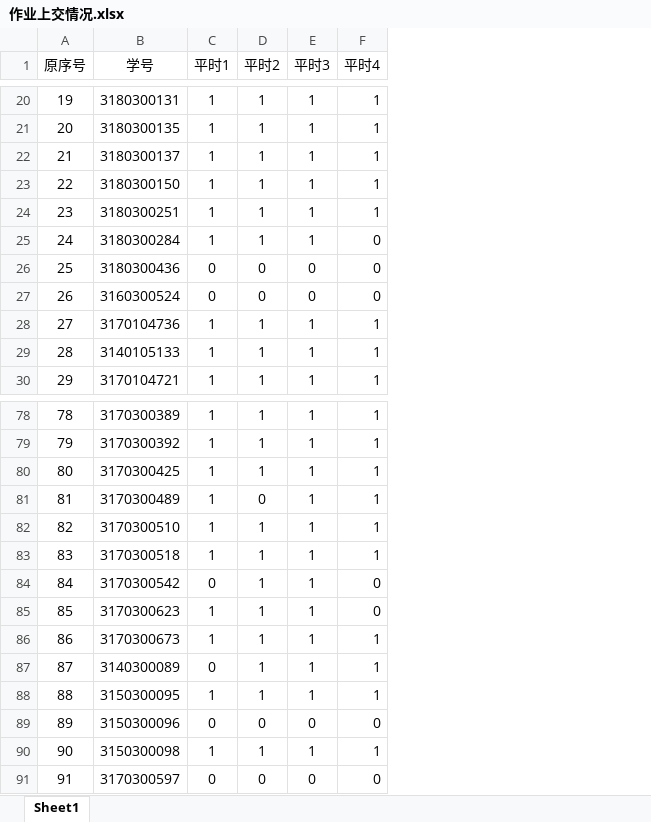
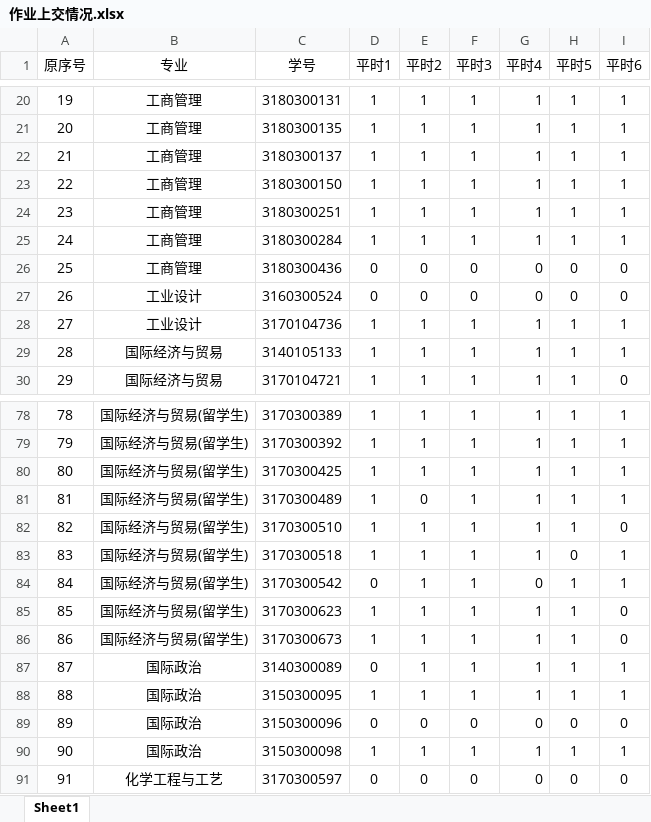
Before and after one commit to Xingbaji/xingbaji.github.io, an Excel workbook: files/作业上交情况.xlsx, sheet Sheet1, drawn as a sheet; only a part is shown, gaps mark what is left out; values as stored, in another font and other column widths than the file's, no borders; addresses are those after the commit; the diff covers the shown part only; the diff names each change by its address in the sheet, - before the commit and + after, or states it on an @@ line.

```diff
--- a/files/作业上交情况.xlsx (sheet Sheet1)
+++ b/files/作业上交情况.xlsx (sheet Sheet1)
+column B (专业), rows 20-30: 工商管理 | 工商管理 | 工商管理 | 工商管理 | 工商管理 | 工商管理 | 工商管理 | 工业设计 | 工业设计 | 国际经济与贸易 | 国际经济与贸易; rows 78-91: 国际经济与贸易(留学生) | 国际经济与贸易(留学生) | 国际经济与贸易(留学生) | 国际经济与贸易(留学生) | 国际经济与贸易(留学生) | 国际经济与贸易(留学生) | 国际经济与贸易(留学生) | 国际经济与贸易(留学生) | 国际经济与贸易(留学生) | 国际政治 | 国际政治 | 国际政治 | 国际政治 | 化学工程与工艺
+column H (平时5), rows 20-30: 1 | 1 | 1 | 1 | 1 | 1 | 0 | 0 | 1 | 1 | 1; rows 78-91: 1 | 1 | 1 | 1 | 1 | 0 | 1 | 1 | 1 | 1 | 1 | 0 | 1 | 0
+column I (平时6), rows 20-30: 1 | 1 | 1 | 1 | 1 | 1 | 0 | 0 | 1 | 1 | 0; rows 78-91: 1 | 1 | 1 | 1 | 0 | 1 | 1 | 0 | 0 | 1 | 1 | 0 | 1 | 0
-G25 (平时4): 0
+G25 (平时4): 1
-G85 (平时4): 0
+G85 (平时4): 1
```
Also changed, not shown: 12 edited cells elsewhere in this sheet.
